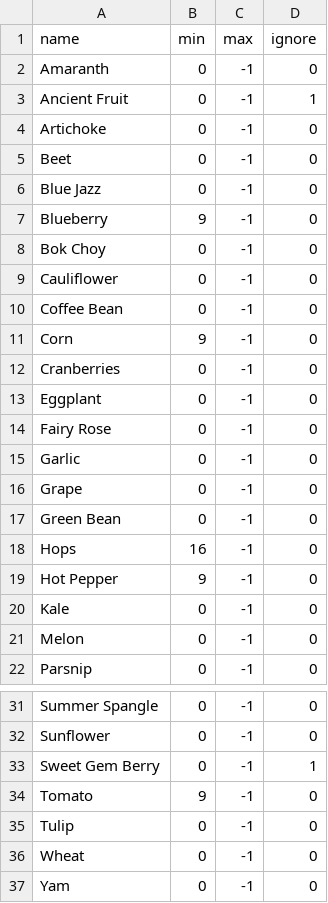
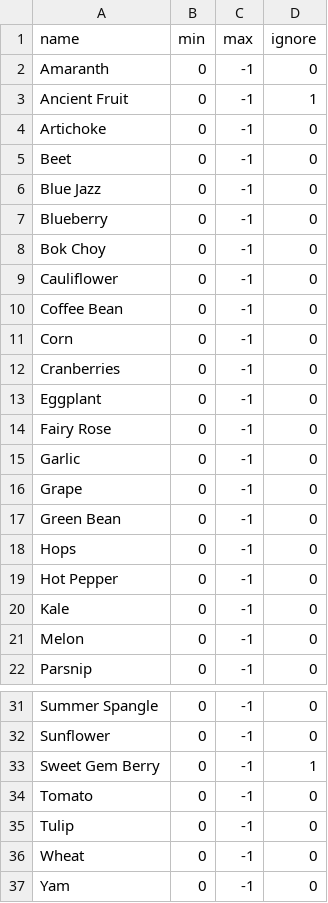
Before and after one commit to OscarPindaro/StardewValleyOptimizer, a CSV file: resources/userPreferences.csv, drawn as a sheet; only a part is shown, gaps mark what is left out.

```diff
--- a/resources/userPreferences.csv
+++ b/resources/userPreferences.csv
@@ -6,3 +6,3 @@ Beet,0,-1,0
 Blue Jazz,0,-1,0
-Blueberry,9,-1,0
+Blueberry,0,-1,0
 Bok Choy,0,-1,0
@@ -10,3 +10,3 @@ Cauliflower,0,-1,0
 Coffee Bean,0,-1,0
-Corn,9,-1,0
+Corn,0,-1,0
 Cranberries,0,-1,0
@@ -17,4 +17,4 @@ Grape,0,-1,0
 Green Bean,0,-1,0
-Hops,16,-1,0
-Hot Pepper,9,-1,0
+Hops,0,-1,0
+Hot Pepper,0,-1,0
 Kale,0,-1,0
@@ -33,3 +33,3 @@ Sunflower,0,-1,0
 Sweet Gem Berry,0,-1,1
-Tomato,9,-1,0
+Tomato,0,-1,0
 Tulip,0,-1,0
```
Also changed, not shown: 1 other file.
